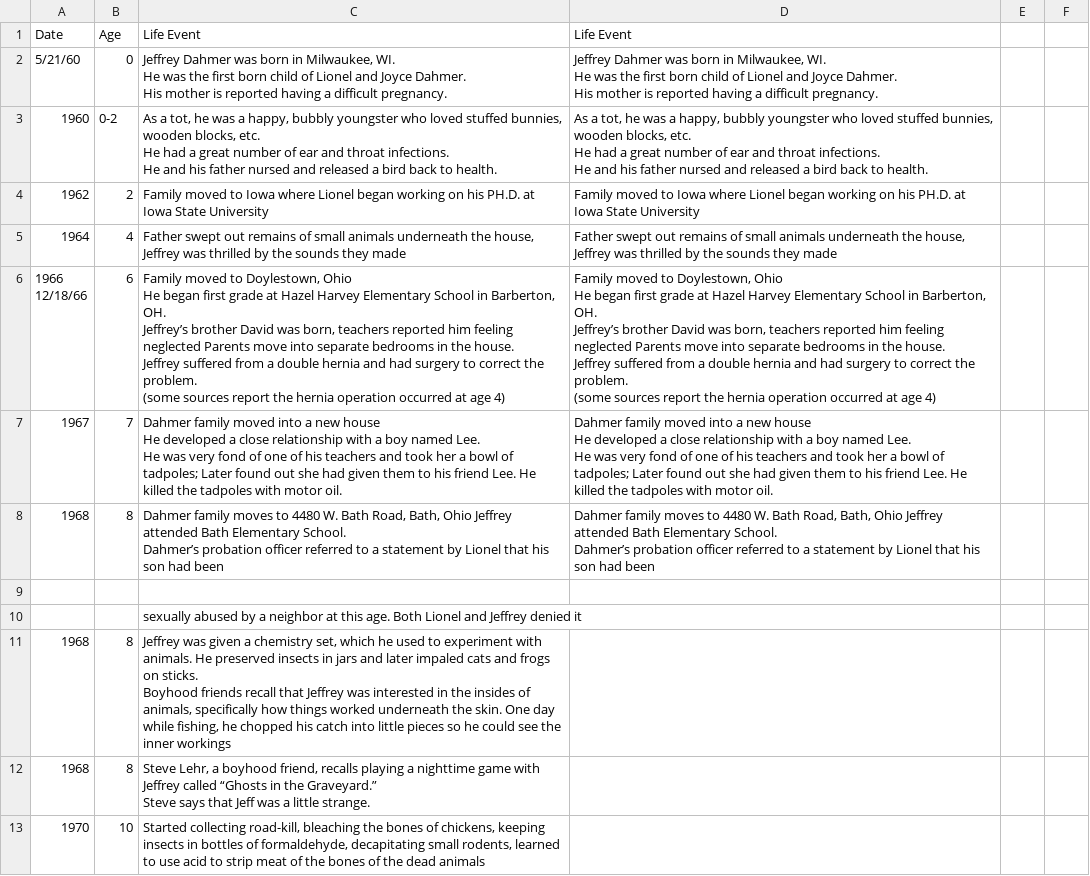
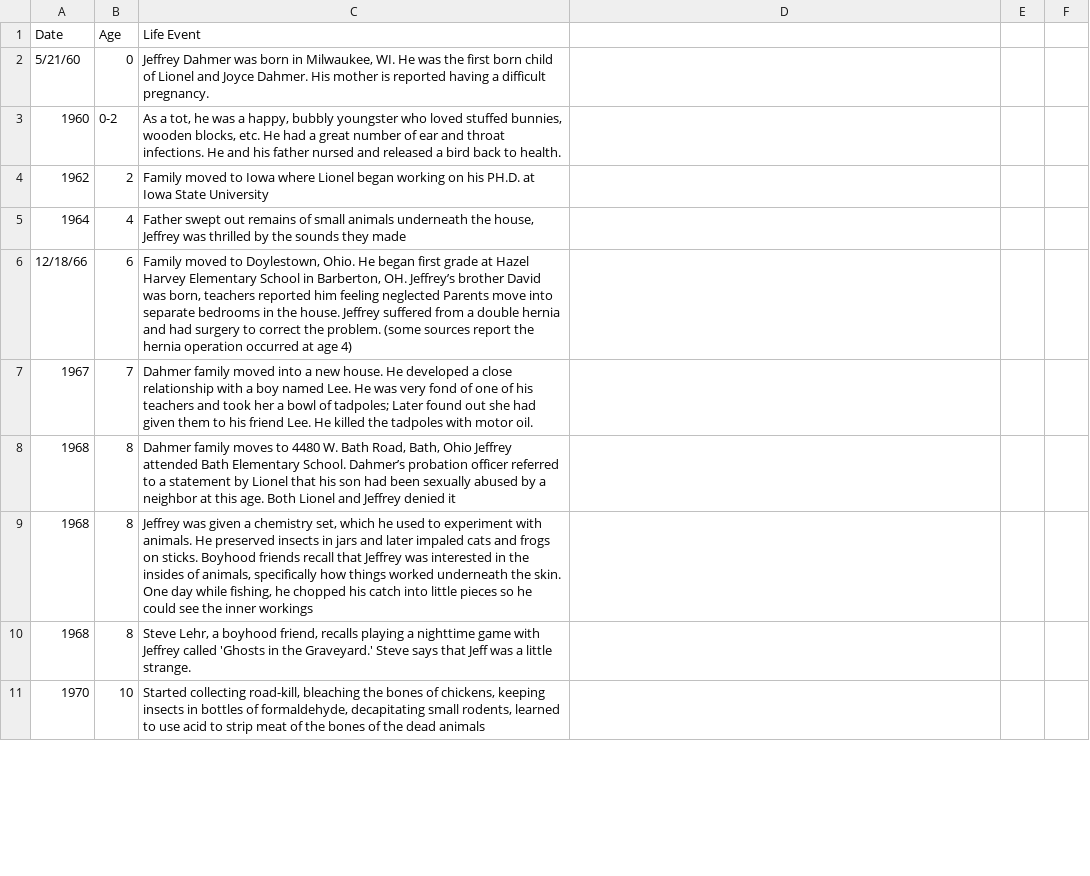
Before and after one commit to ajithksenthil/CrimeArchetypes, a CSV file: mnt/data/csv/Type1_dahmer_jeffrey.csv, drawn as a sheet; only a part is shown; the diff covers the shown part only.

Commit message:
ISSUES_Type1_dahmer_jeffrey.csv
I think we need to re-run this one. It got all kinds of messed up

```diff
--- a/mnt/data/csv/Type1_dahmer_jeffrey.csv
+++ b/mnt/data/csv/Type1_dahmer_jeffrey.csv
@@ -1,38 +1,11 @@
-Date,Age,Life Event,Life Event
-5/21/60,0,"Jeffrey Dahmer was born in Milwaukee, WI.
-He was the first born child of Lionel and Joyce Dahmer.
-His mother is reported having a difficult pregnancy.","Jeffrey Dahmer was born in Milwaukee, WI.
-He was the first born child of Lionel and Joyce Dahmer.
-His mother is reported having a difficult pregnancy."
-1960,0-2,"As a tot, he was a happy, bubbly youngster who loved stuffed bunnies, wooden blocks, etc.
-He had a great number of ear and throat infections.
-He and his father nursed and released a bird back to health.","As a tot, he was a happy, bubbly youngster who loved stuffed bunnies, wooden blocks, etc.
-He had a great number of ear and throat infections.
-He and his father nursed and released a bird back to health."
-1962,2,Family moved to Iowa where Lionel began working on his PH.D. at Iowa State University,Family moved to Iowa where Lionel began working on his PH.D. at Iowa State University
-1964,4,"Father swept out remains of small animals underneath the house, Jeffrey was thrilled by the sounds they made","Father swept out remains of small animals underneath the house, Jeffrey was thrilled by the sounds they made"
-"1966
-12/18/66",6,"Family moved to Doylestown, Ohio
-He began first grade at Hazel Harvey Elementary School in Barberton, OH.
-Jeffrey’s brother David was born, teachers reported him feeling neglected Parents move into separate bedrooms in the house.
-Jeffrey suffered from a double hernia and had surgery to correct the problem.
-(some sources report the hernia operation occurred at age 4)","Family moved to Doylestown, Ohio
-He began first grade at Hazel Harvey Elementary School in Barberton, OH.
-Jeffrey’s brother David was born, teachers reported him feeling neglected Parents move into separate bedrooms in the house.
-Jeffrey suffered from a double hernia and had surgery to correct the problem.
-(some sources report the hernia operation occurred at age 4)"
-1967,7,"Dahmer family moved into a new house
-He developed a close relationship with a boy named Lee.
-He was very fond of one of his teachers and took her a bowl of tadpoles; Later found out she had given them to his friend Lee. He killed the tadpoles with motor oil.","Dahmer family moved into a new house
-He developed a close relationship with a boy named Lee.
-He was very fond of one of his teachers and took her a bowl of tadpoles; Later found out she had given them to his friend Lee. He killed the tadpoles with motor oil."
-1968,8,"Dahmer family moves to 4480 W. Bath Road, Bath, Ohio Jeffrey attended Bath Elementary School.
-Dahmer’s probation officer referred to a statement by Lionel that his son had been","Dahmer family moves to 4480 W. Bath Road, Bath, Ohio Jeffrey attended Bath Elementary School.
-Dahmer’s probation officer referred to a statement by Lionel that his son had been"
-,,,
-,,sexually abused by a neighbor at this age. Both Lionel and Jeffrey denied it,
-1968,8,"Jeffrey was given a chemistry set, which he used to experiment with animals. He preserved insects in jars and later impaled cats and frogs on sticks.
-Boyhood friends recall that Jeffrey was interested in the insides of animals, specifically how things worked underneath the skin. One day while fishing, he chopped his catch into little pieces so he could see the inner workings",
-1968,8,"Steve Lehr, a boyhood friend, recalls playing a nighttime game with Jeffrey called “Ghosts in the Graveyard.”
-Steve says that Jeff was a little strange.",
+Date,Age,Life Event,
+5/21/60,0,"Jeffrey Dahmer was born in Milwaukee, WI. He was the first born child of Lionel and Joyce Dahmer. His mother is reported having a difficult pregnancy.",
+1960,"0-2","As a tot, he was a happy, bubbly youngster who loved stuffed bunnies, wooden blocks, etc. He had a great number of ear and throat infections. He and his father nursed and released a bird back to health.",
+1962,2,"Family moved to Iowa where Lionel began working on his PH.D. at Iowa State University",
+1964,4,"Father swept out remains of small animals underneath the house, Jeffrey was thrilled by the sounds they made",
+"12/18/66",6,"Family moved to Doylestown, Ohio. He began first grade at Hazel Harvey Elementary School in Barberton, OH. Jeffrey’s brother David was born, teachers reported him feeling neglected Parents move into separate bedrooms in the house. Jeffrey suffered from a double hernia and had surgery to correct the problem. (some sources report the hernia operation occurred at age 4)",
+1967,7,"Dahmer family moved into a new house. He developed a close relationship with a boy named Lee. He was very fond of one of his teachers and took her a bowl of tadpoles; Later found out she had given them to his friend Lee. He killed the tadpoles with motor oil.",
+1968,8,"Dahmer family moves to 4480 W. Bath Road, Bath, Ohio Jeffrey attended Bath Elementary School. Dahmer’s probation officer referred to a statement by Lionel that his son had been sexually abused by a neighbor at this age. Both Lionel and Jeffrey denied it",
+1968,8,"Jeffrey was given a chemistry set, which he used to experiment with animals. He preserved insects in jars and later impaled cats and frogs on sticks. Boyhood friends recall that Jeffrey was interested in the insides of animals, specifically how things worked underneath the skin. One day while fishing, he chopped his catch into little pieces so he could see the inner workings",
+1968,8,"Steve Lehr, a boyhood friend, recalls playing a nighttime game with Jeffrey called 'Ghosts in the Graveyard.' Steve says that Jeff was a little strange.",
 1970,10,"Started collecting road-kill, bleaching the bones of chickens, keeping insects in bottles of formaldehyde, decapitating small rodents, learned to use acid to strip meat of the bones of the dead animals",
```
Also changed, not shown: 1 added row, 4 removed rows and 25 edited cells elsewhere in this file.
